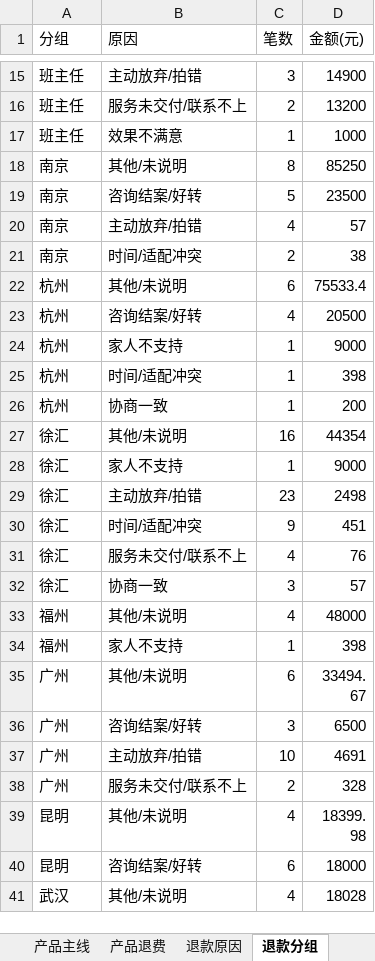
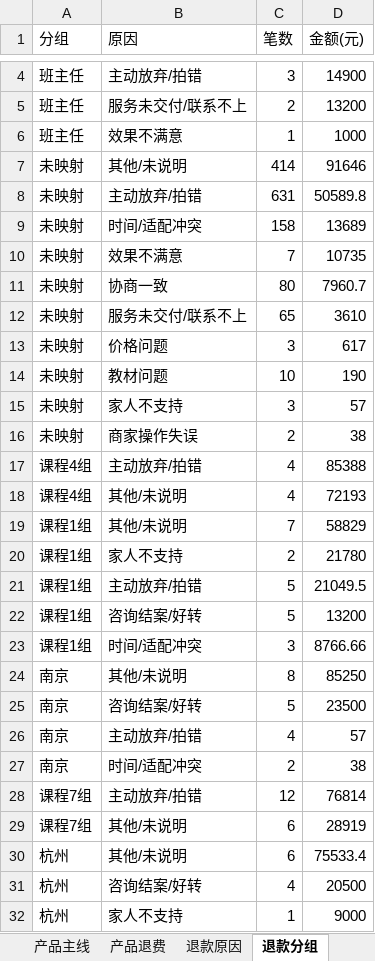
Before and after one commit to fannyqian/my-dashbord-for-guanxin, an Excel workbook: 导出_总表.xlsx, sheet 退款分组, drawn as a sheet; only a part is shown, gaps mark what is left out; the shorter side is filled out with more unchanged rows; values as stored, in another font and other column widths than the file's, no borders; the diff covers the shown part only; the diff names each change by its address in the sheet, - before the commit and + after, or states it on an @@ line.

```diff
--- a/导出_总表.xlsx (sheet 退款分组)
+++ b/导出_总表.xlsx (sheet 退款分组)
+row 7: 未映射 | 其他/未说明 | 414 | 91646
+row 8: 未映射 | 主动放弃/拍错 | 631 | 50589.8
+row 9: 未映射 | 时间/适配冲突 | 158 | 13689
+row 10: 未映射 | 效果不满意 | 7 | 10735
@@ row 8 moved to row 11: 未映射 @@
@@ row 9 moved to row 12: 未映射 @@
@@ row 10 moved to row 13: 未映射 @@
@@ row 11 moved to row 14: 未映射 @@
+row 15: 未映射 | 家人不支持 | 3 | 57
@@ row 12 moved to row 16: 未映射 @@
+row 17: 课程4组 | 主动放弃/拍错 | 4 | 85388
+row 18: 课程4组 | 其他/未说明 | 4 | 72193
+row 19: 课程1组 | 其他/未说明 | 7 | 58829
+row 20: 课程1组 | 家人不支持 | 2 | 21780
+row 21: 课程1组 | 主动放弃/拍错 | 5 | 21049.5
+row 22: 课程1组 | 咨询结案/好转 | 5 | 13200
+row 23: 课程1组 | 时间/适配冲突 | 3 | 8766.66
+row 28: 课程7组 | 主动放弃/拍错 | 12 | 76814
+row 29: 课程7组 | 其他/未说明 | 6 | 28919
```
Also changed, not shown: 9 added rows and 6 removed rows elsewhere in this sheet, sheet 总表, sheet 新老客, 产品分析_导出.xlsx, 导出_按分组.xlsx, 5 other files.
